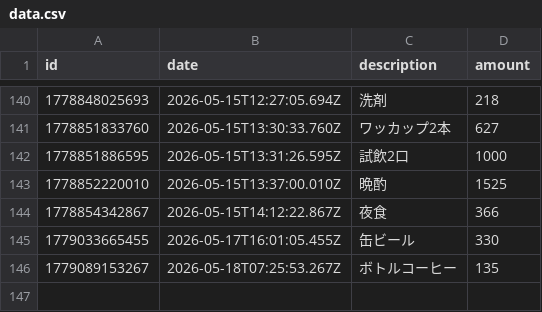
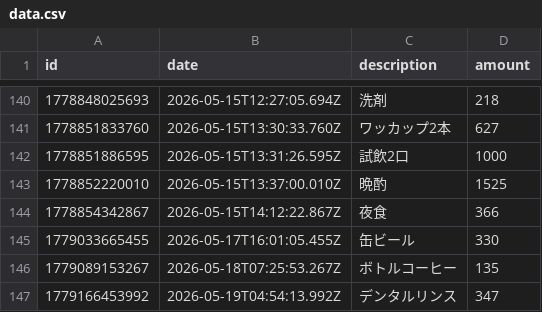
Before and after one commit to naoyamashita/expense-tracker, a CSV file: data.csv, drawn as a sheet; only a part is shown, gaps mark what is left out; the diff names each change by its address in the sheet, - before the commit and + after, or states it on an @@ line.

Commit message:
Update data.csv

```diff
--- a/data.csv
+++ b/data.csv
+row 147: 1779166453992 | 2026-05-19T04:54:13.992Z | デンタルリンス | 347
```
